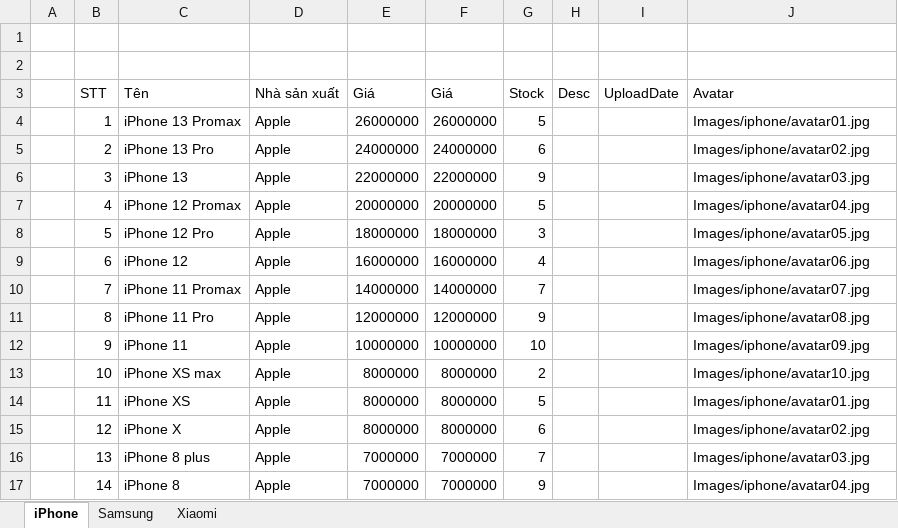
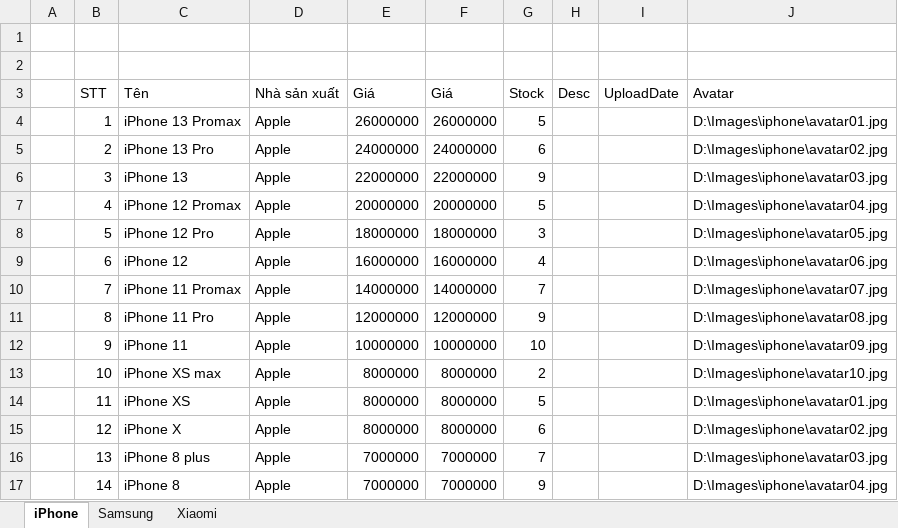
Before and after one commit to trantrunghieu0409/MyShop, an Excel workbook: ProjectMyShop/phonedata.xlsx, sheet iPhone, drawn as a sheet; values as stored, in another font and other column widths than the file's, no borders; the diff names each change by its address in the sheet, - before the commit and + after, or states it on an @@ line.

```diff
--- a/ProjectMyShop/phonedata.xlsx (sheet iPhone)
+++ b/ProjectMyShop/phonedata.xlsx (sheet iPhone)
-J4 (Avatar): Images/iphone/avatar01.jpg
+J4 (Avatar): D:\Images\iphone\avatar01.jpg
-J5 (Avatar): Images/iphone/avatar02.jpg
+J5 (Avatar): D:\Images\iphone\avatar02.jpg
-J6 (Avatar): Images/iphone/avatar03.jpg
+J6 (Avatar): D:\Images\iphone\avatar03.jpg
-J7 (Avatar): Images/iphone/avatar04.jpg
+J7 (Avatar): D:\Images\iphone\avatar04.jpg
-J8 (Avatar): Images/iphone/avatar05.jpg
+J8 (Avatar): D:\Images\iphone\avatar05.jpg
-J9 (Avatar): Images/iphone/avatar06.jpg
+J9 (Avatar): D:\Images\iphone\avatar06.jpg
-J10 (Avatar): Images/iphone/avatar07.jpg
+J10 (Avatar): D:\Images\iphone\avatar07.jpg
-J11 (Avatar): Images/iphone/avatar08.jpg
+J11 (Avatar): D:\Images\iphone\avatar08.jpg
-J12 (Avatar): Images/iphone/avatar09.jpg
+J12 (Avatar): D:\Images\iphone\avatar09.jpg
-J13 (Avatar): Images/iphone/avatar10.jpg
+J13 (Avatar): D:\Images\iphone\avatar10.jpg
-J14 (Avatar): Images/iphone/avatar01.jpg
+J14 (Avatar): D:\Images\iphone\avatar01.jpg
-J15 (Avatar): Images/iphone/avatar02.jpg
+J15 (Avatar): D:\Images\iphone\avatar02.jpg
-J16 (Avatar): Images/iphone/avatar03.jpg
+J16 (Avatar): D:\Images\iphone\avatar03.jpg
-J17 (Avatar): Images/iphone/avatar04.jpg
+J17 (Avatar): D:\Images\iphone\avatar04.jpg
```
Also changed, not shown: sheet Xiaomi, sheet Samsung, 4 other files.
